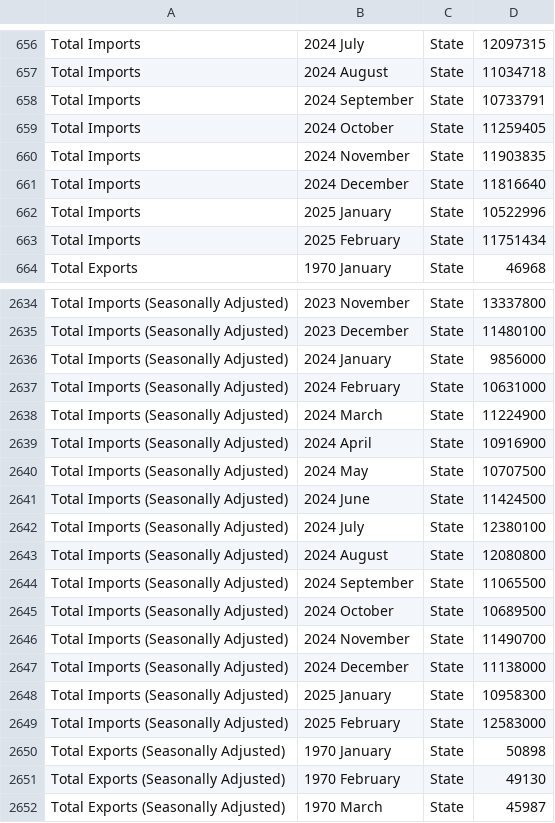
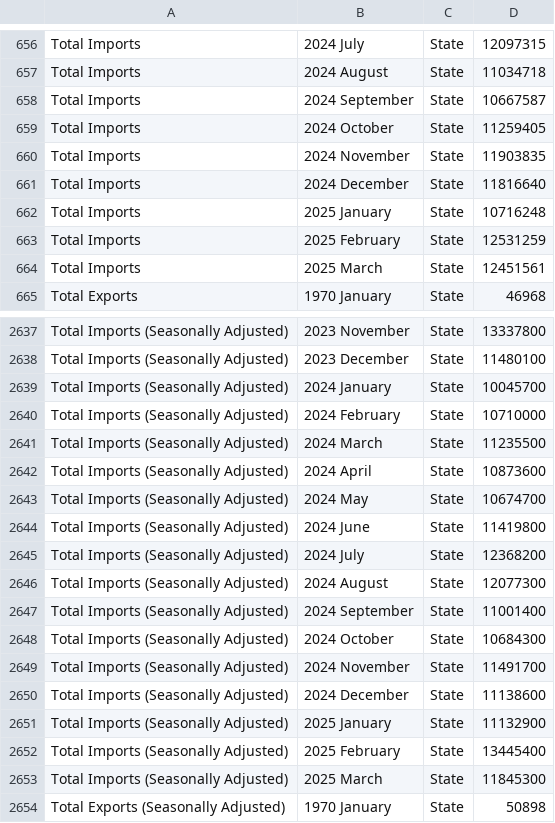
Before and after one commit to flanneryjcso/econ_dash_data, a CSV file: tsm01.csv, drawn as a sheet; only a part is shown, gaps mark what is left out; the shorter side is filled out with more unchanged rows; the diff covers the shown part only.

Commit message:
Automated commit of CSV files

```diff
--- a/tsm01.csv
+++ b/tsm01.csv
@@ -657,3 +657,3 @@ Total Imports,2024 July,State,12097315
 Total Imports,2024 August,State,11034718
-Total Imports,2024 September,State,10733791
+Total Imports,2024 September,State,10667587
 Total Imports,2024 October,State,11259405
@@ -661,4 +661,5 @@ Total Imports,2024 November,State,11903835
 Total Imports,2024 December,State,11816640
-Total Imports,2025 January,State,10522996
-Total Imports,2025 February,State,11751434
+Total Imports,2025 January,State,10716248
+Total Imports,2025 February,State,12531259
+Total Imports,2025 March,State,12451561
 Total Exports,1970 January,State,46968
@@ -2635,16 +2638,17 @@ Total Imports (Seasonally Adjusted),2023 November,State,13337800
 Total Imports (Seasonally Adjusted),2023 December,State,11480100
-Total Imports (Seasonally Adjusted),2024 January,State,9856000
-Total Imports (Seasonally Adjusted),2024 February,State,10631000
-Total Imports (Seasonally Adjusted),2024 March,State,11224900
-Total Imports (Seasonally Adjusted),2024 April,State,10916900
-Total Imports (Seasonally Adjusted),2024 May,State,10707500
-Total Imports (Seasonally Adjusted),2024 June,State,11424500
-Total Imports (Seasonally Adjusted),2024 July,State,12380100
-Total Imports (Seasonally Adjusted),2024 August,State,12080800
-Total Imports (Seasonally Adjusted),2024 September,State,11065500
-Total Imports (Seasonally Adjusted),2024 October,State,10689500
-Total Imports (Seasonally Adjusted),2024 November,State,11490700
-Total Imports (Seasonally Adjusted),2024 December,State,11138000
-Total Imports (Seasonally Adjusted),2025 January,State,10958300
-Total Imports (Seasonally Adjusted),2025 February,State,12583000
+Total Imports (Seasonally Adjusted),2024 January,State,10045700
+Total Imports (Seasonally Adjusted),2024 February,State,10710000
+Total Imports (Seasonally Adjusted),2024 March,State,11235500
+Total Imports (Seasonally Adjusted),2024 April,State,10873600
+Total Imports (Seasonally Adjusted),2024 May,State,10674700
+Total Imports (Seasonally Adjusted),2024 June,State,11419800
+Total Imports (Seasonally Adjusted),2024 July,State,12368200
+Total Imports (Seasonally Adjusted),2024 August,State,12077300
+Total Imports (Seasonally Adjusted),2024 September,State,11001400
+Total Imports (Seasonally Adjusted),2024 October,State,10684300
+Total Imports (Seasonally Adjusted),2024 November,State,11491700
+Total Imports (Seasonally Adjusted),2024 December,State,11138600
+Total Imports (Seasonally Adjusted),2025 January,State,11132900
+Total Imports (Seasonally Adjusted),2025 February,State,13445400
+Total Imports (Seasonally Adjusted),2025 March,State,11845300
 Total Exports (Seasonally Adjusted),1970 January,State,50898
```
Also changed, not shown: 4 added rows and 34 edited cells elsewhere in this file.
